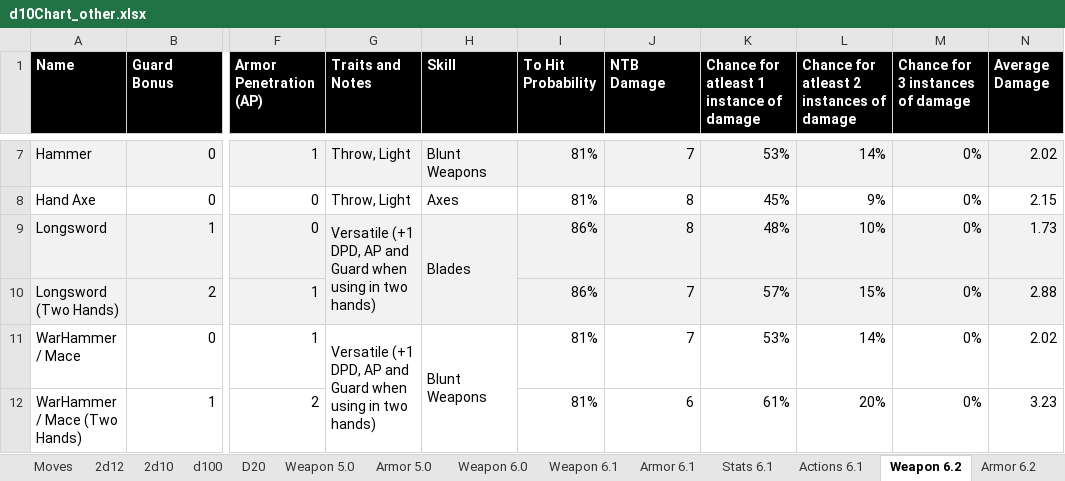
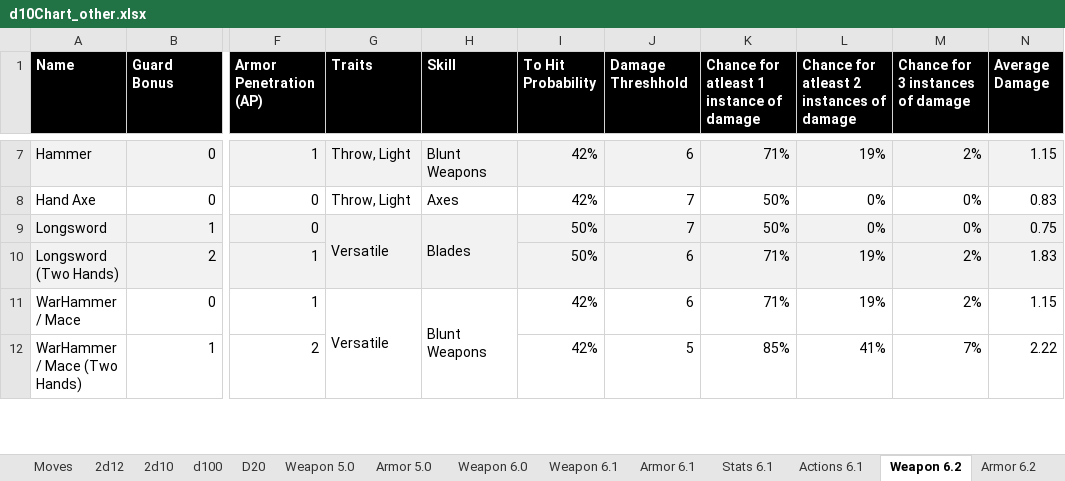
Before and after one commit to gstroe/MeleeGame, an Excel workbook: rules/d10Chart_other.xlsx, sheet Weapon 6.2, drawn as a sheet; only a part is shown, gaps mark what is left out; values as stored, in another font and other column widths than the file's, no borders; conditional formats not drawn; the diff covers the shown part only; the diff names each change by its address in the sheet, - before the commit and + after, or states it on an @@ line.

```diff
--- a/rules/d10Chart_other.xlsx (sheet Weapon 6.2)
+++ b/rules/d10Chart_other.xlsx (sheet Weapon 6.2)
-G1: Traits and Notes
+G1: Traits
-J1: NTB Damage
+J1: Damage Threshhold
-I7:I8 (To Hit Probability): 81%
+I7:I8 (To Hit Probability): 42%
-J7 (Damage Threshhold): 7
+J7 (Damage Threshhold): 6
-K7: 53%
+K7: 71%
-L7: 14%
+L7: 19%
-M7 (Chance for 3 instances of damage): 0%
+M7 (Chance for 3 instances of damage): 2%
-N7 (Average Damage): 2.02
+N7 (Average Damage): 1.15
-J8:J9 (Damage Threshhold): 8
+J8:J9 (Damage Threshhold): 7
-K8: 45%
+K8: 50%
-L8: 9%
+L8: 0%
-N8 (Average Damage): 2.15
+N8 (Average Damage): 0.83
-G9 (Traits): Versatile (+1 DPD, AP and Guard when using in two hands)
+G9 (Traits): Versatile
-I9:I10 (To Hit Probability): 86%
+I9:I10 (To Hit Probability): 50%
-K9: 48%
+K9: 50%
-L9: 10%
+L9: 0%
-N9 (Average Damage): 1.73
+N9 (Average Damage): 0.75
-J10:J11 (Damage Threshhold): 7
+J10:J11 (Damage Threshhold): 6
-K10: 57%
+K10: 71%
-L10: 15%
+L10: 19%
-M10:M11 (Chance for 3 instances of damage): 0%
+M10:M11 (Chance for 3 instances of damage): 2%
-N10 (Average Damage): 2.88
+N10 (Average Damage): 1.83
-G11 (Traits): Versatile (+1 DPD, AP and Guard when using in two hands)
+G11 (Traits): Versatile
-I11:I12 (To Hit Probability): 81%
+I11:I12 (To Hit Probability): 42%
-K11: 53%
+K11: 71%
-L11: 14%
+L11: 19%
-N11 (Average Damage): 2.02
+N11 (Average Damage): 1.15
-J12 (Damage Threshhold): 6
+J12 (Damage Threshhold): 5
-K12: 61%
+K12: 85%
-L12: 20%
+L12: 41%
-M12 (Chance for 3 instances of damage): 0%
+M12 (Chance for 3 instances of damage): 7%
-N12 (Average Damage): 3.23
+N12 (Average Damage): 2.22
```
Also changed, not shown: 13 added rows and 115 edited cells elsewhere in this sheet, sheet Armor 6.2, other sheet tabs, formulas that keep their value, 1 other file.
